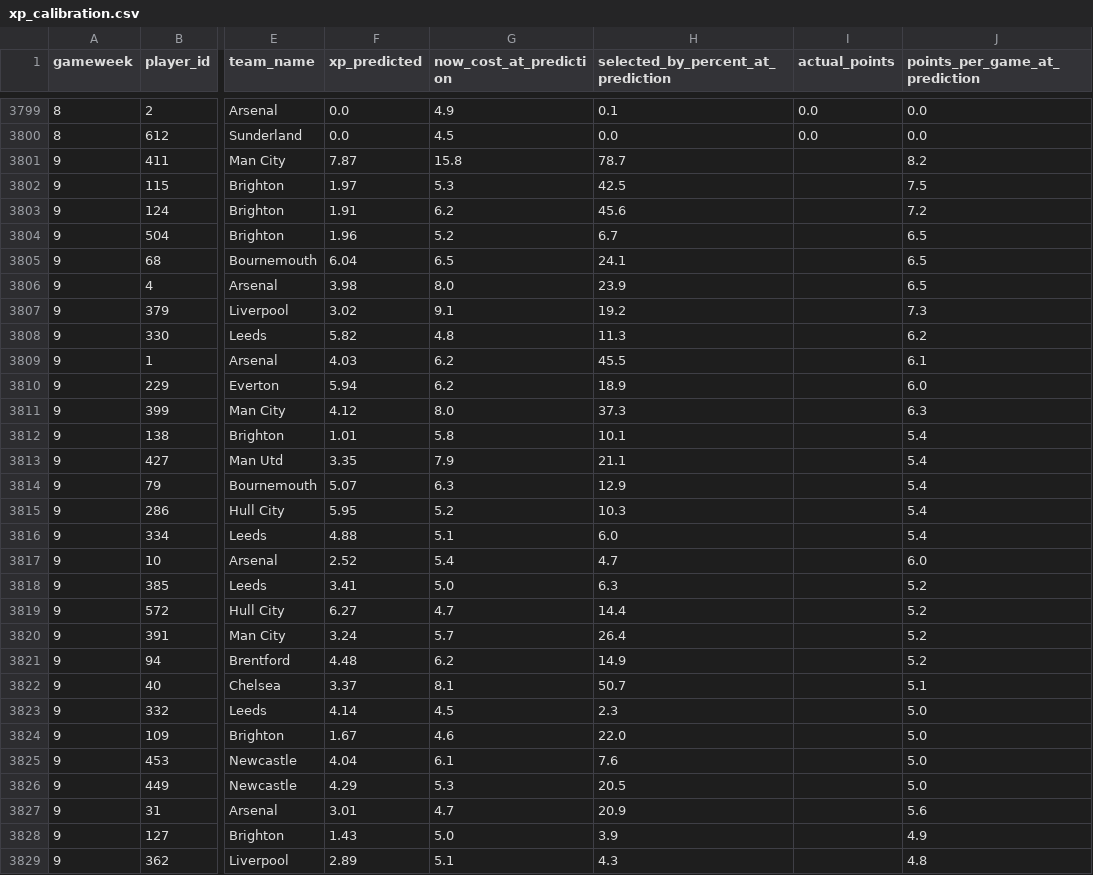
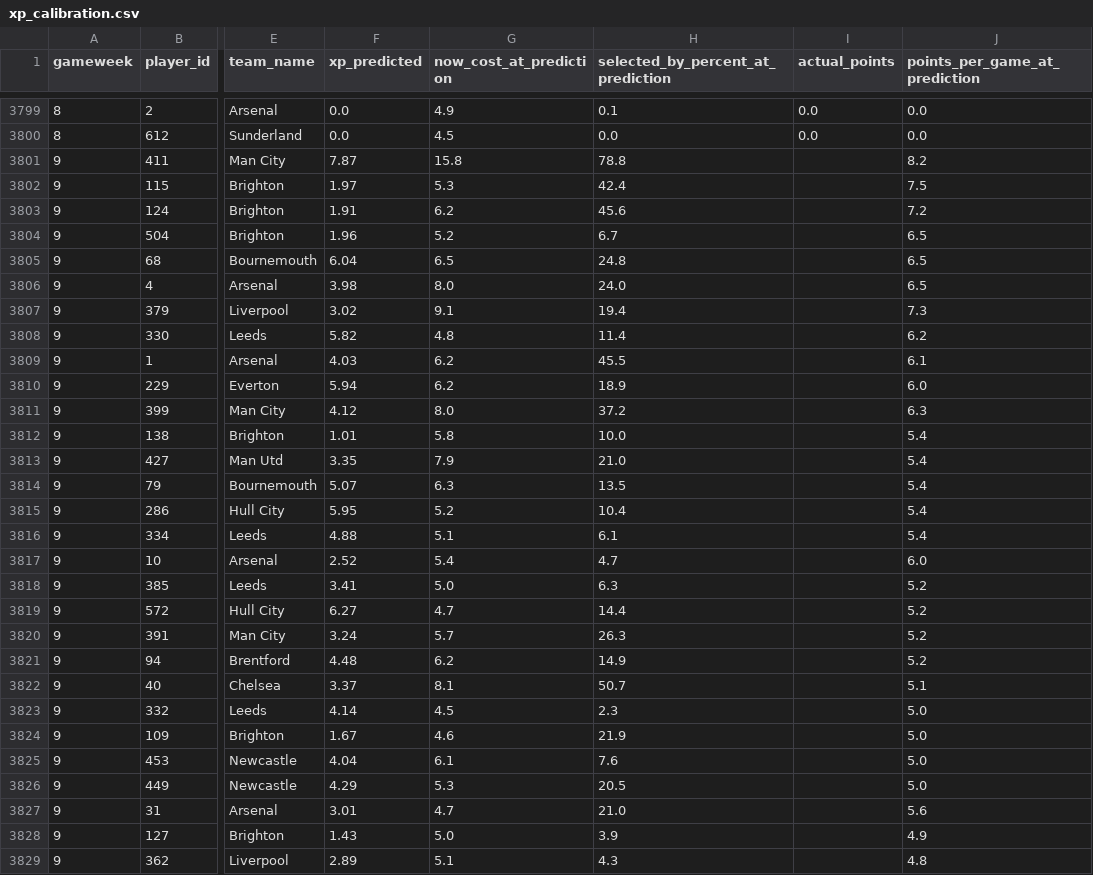
Before and after one commit to vinilop1114/gameweek-lab, a CSV file: data/processed/xp_calibration.csv, drawn as a sheet; only a part is shown, gaps mark what is left out; the diff covers the shown part only; the diff names each change by its address in the sheet, - before the commit and + after, or states it on an @@ line.

```diff
--- a/data/processed/xp_calibration.csv
+++ b/data/processed/xp_calibration.csv
-H3801: 78.7
+H3801: 78.8
-H3802: 42.5
+H3802: 42.4
-H3805: 24.1
+H3805: 24.8
-H3806: 23.9
+H3806: 24.0
-H3807: 19.2
+H3807: 19.4
-H3808: 11.3
+H3808: 11.4
-H3811: 37.3
+H3811: 37.2
-H3812: 10.1
+H3812: 10.0
-H3813: 21.1
+H3813: 21.0
-H3814: 12.9
+H3814: 13.5
-H3815: 10.3
+H3815: 10.4
-H3816: 6.0
+H3816: 6.1
-H3820: 26.4
+H3820: 26.3
-H3824: 22.0
+H3824: 21.9
-H3827: 20.9
+H3827: 21.0
```
Also changed, not shown: 30 edited cells elsewhere in this file, data/processed/players.csv, data/processed/players_scored.csv, 1 other file.
